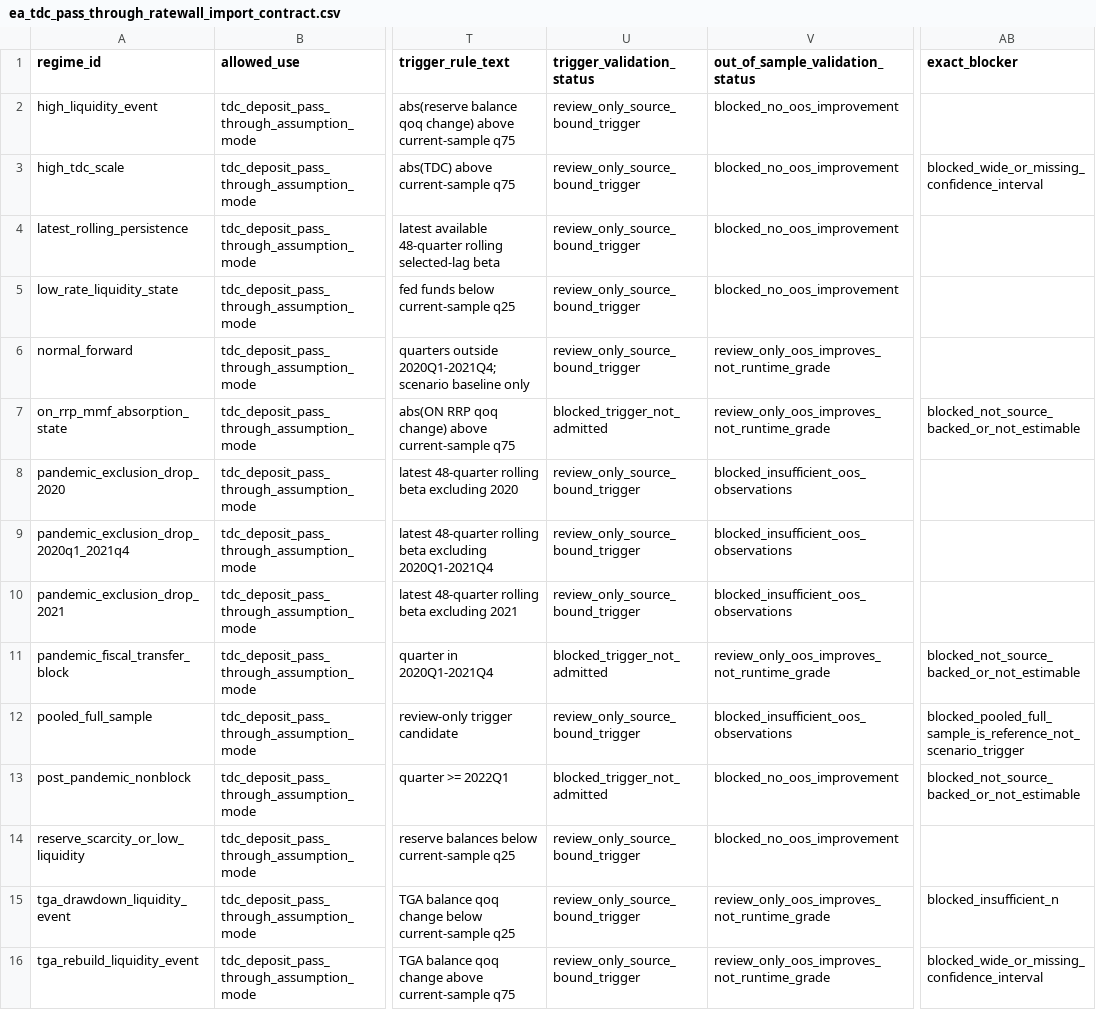
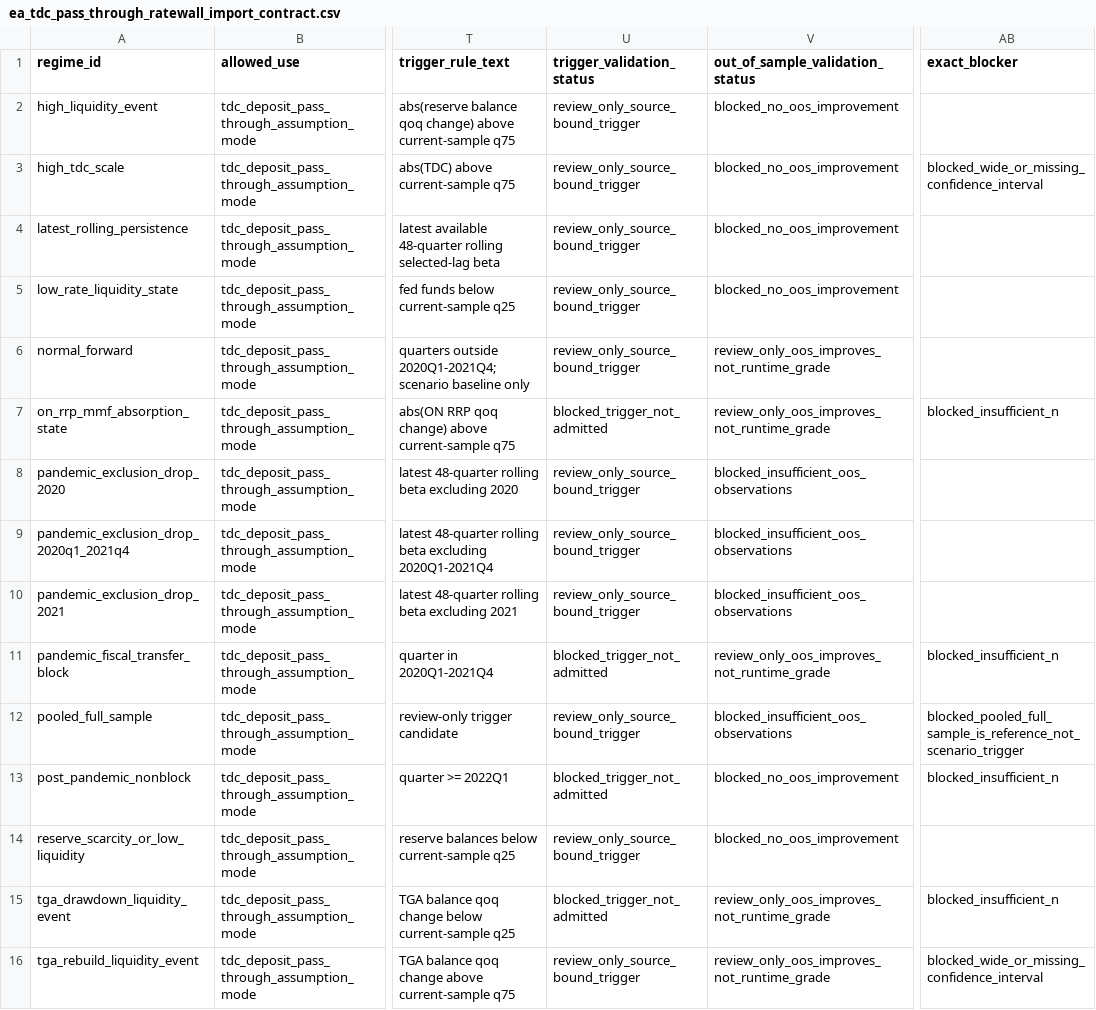
Before and after one commit to smkwray/ea-tdc, a CSV file: docs/site_assets/reports/ea_tdc_pass_through_ratewall_import_contract.csv, drawn as a sheet; only a part is shown, gaps mark what is left out; the diff names each change by its address in the sheet, - before the commit and + after, or states it on an @@ line.

Commit message:
Add offset accounting note, robustness appendix, and post-complete-case status gate

```diff
--- a/docs/site_assets/reports/ea_tdc_pass_through_ratewall_import_contract.csv
+++ b/docs/site_assets/reports/ea_tdc_pass_through_ratewall_import_contract.csv
-AB7 (exact_blocker): blocked_not_source_backed_or_not_estimable
+AB7 (exact_blocker): blocked_insufficient_n
-AB11 (exact_blocker): blocked_not_source_backed_or_not_estimable
+AB11 (exact_blocker): blocked_insufficient_n
-AB13 (exact_blocker): blocked_not_source_backed_or_not_estimable
+AB13 (exact_blocker): blocked_insufficient_n
-U15 (trigger_validation_status): review_only_source_bound_trigger
+U15 (trigger_validation_status): blocked_trigger_not_admitted
```
Also changed, not shown: docs/site_assets/reports/ea_tdc_pass_through_regime_estimates.csv, 29 other files.
